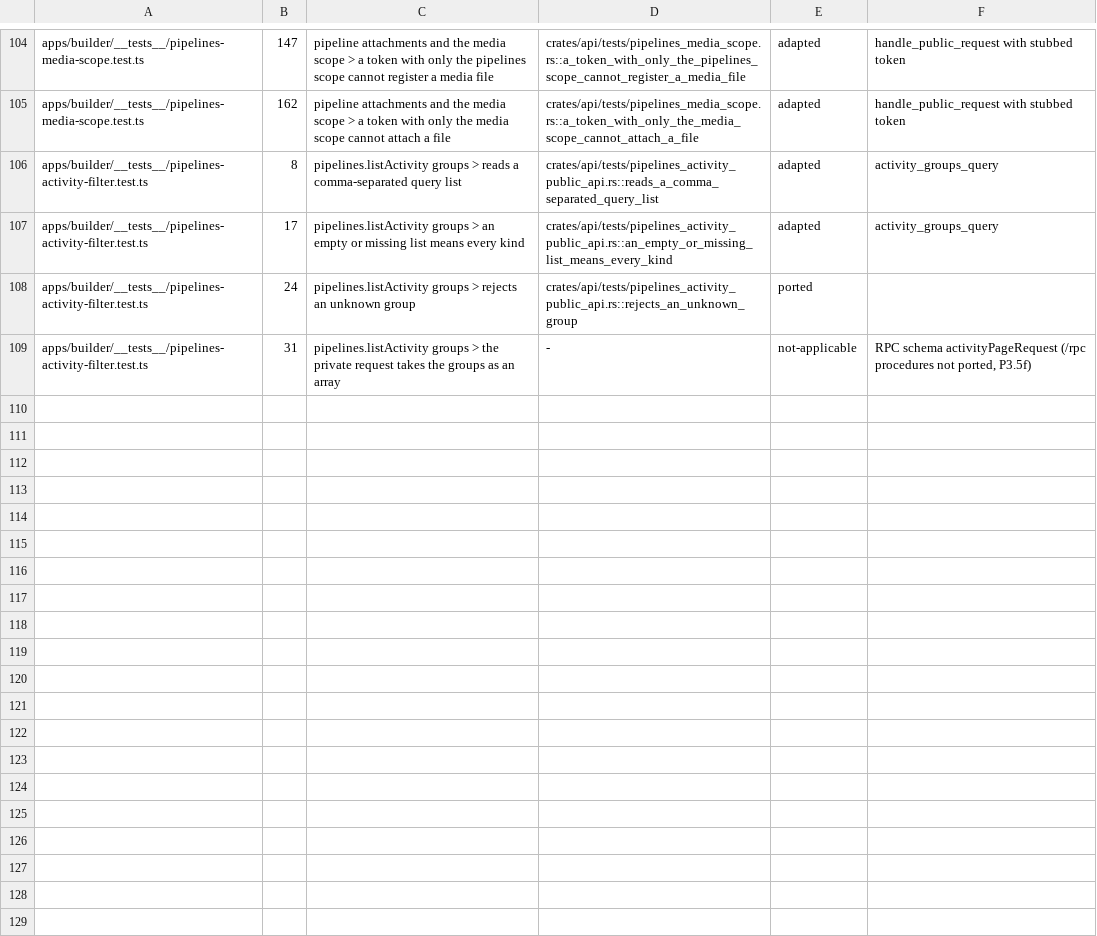
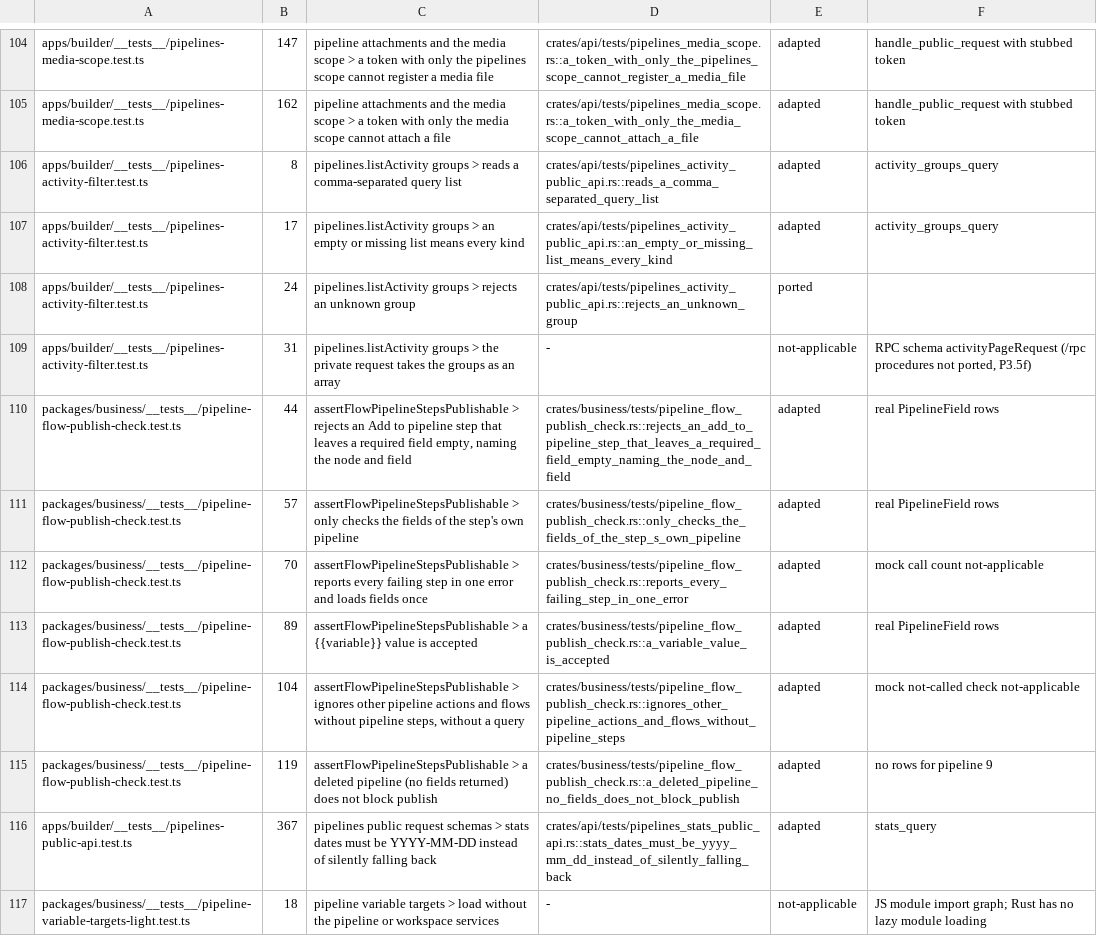
Before and after one commit to AlexTs10/ChatbotX, a TSV file: conversion/specs/P3.6-D1p-test-map.tsv, drawn as a sheet; only a part is shown, gaps mark what is left out; the diff names each change by its address in the sheet, - before the commit and + after, or states it on an @@ line.

```diff
--- a/conversion/specs/P3.6-D1p-test-map.tsv
+++ b/conversion/specs/P3.6-D1p-test-map.tsv
+row 110: packages/business/__tests__/pipeline-flow-publish-check.test.ts | 44 | assertFlowPipelineStepsPublishable > rejects an Add to pipeline step that leaves a required field empty, naming the node and field | crates/business/tests/pipeline_flow_publish_check.rs::rejects_an_add_to_pipeline_step_that_leaves_a_required_field_empty_naming_the_node_and_field | adapted | real PipelineField rows
+row 111: packages/business/__tests__/pipeline-flow-publish-check.test.ts | 57 | assertFlowPipelineStepsPublishable > only checks the fields of the step's own pipeline | crates/business/tests/pipeline_flow_publish_check.rs::only_checks_the_fields_of_the_step_s_own_pipeline | adapted | real PipelineField rows
+row 112: packages/business/__tests__/pipeline-flow-publish-check.test.ts | 70 | assertFlowPipelineStepsPublishable > reports every failing step in one error and loads fields once | crates/business/tests/pipeline_flow_publish_check.rs::reports_every_failing_step_in_one_error | adapted | mock call count not-applicable
+row 113: packages/business/__tests__/pipeline-flow-publish-check.test.ts | 89 | assertFlowPipelineStepsPublishable > a {{variable}} value is accepted | crates/business/tests/pipeline_flow_publish_check.rs::a_variable_value_is_accepted | adapted | real PipelineField rows
+row 114: packages/business/__tests__/pipeline-flow-publish-check.test.ts | 104 | assertFlowPipelineStepsPublishable > ignores other pipeline actions and flows without pipeline steps, without a query | crates/business/tests/pipeline_flow_publish_check.rs::ignores_other_pipeline_actions_and_flows_without_pipeline_steps | adapted | mock not-called check not-applicable
+row 115: packages/business/__tests__/pipeline-flow-publish-check.test.ts | 119 | assertFlowPipelineStepsPublishable > a deleted pipeline (no fields returned) does not block publish | crates/business/tests/pipeline_flow_publish_check.rs::a_deleted_pipeline_no_fields_does_not_block_publish | adapted | no rows for pipeline 9
+row 116: apps/builder/__tests__/pipelines-public-api.test.ts | 367 | pipelines public request schemas > stats dates must be YYYY-MM-DD instead of silently falling back | crates/api/tests/pipelines_stats_public_api.rs::stats_dates_must_be_yyyy_mm_dd_instead_of_silently_falling_back | adapted | stats_query
+row 117: packages/business/__tests__/pipeline-variable-targets-light.test.ts | 18 | pipeline variable targets > load without the pipeline or workspace services | - | not-applicable | JS module import graph; Rust has no lazy module loading
```
Also changed, not shown: 7 other files.
